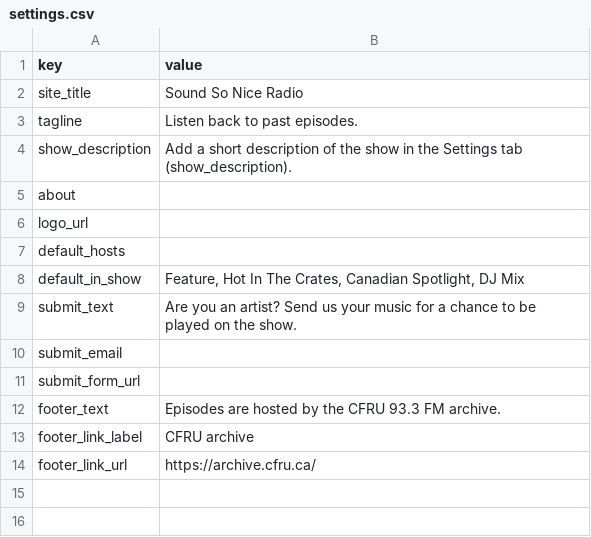
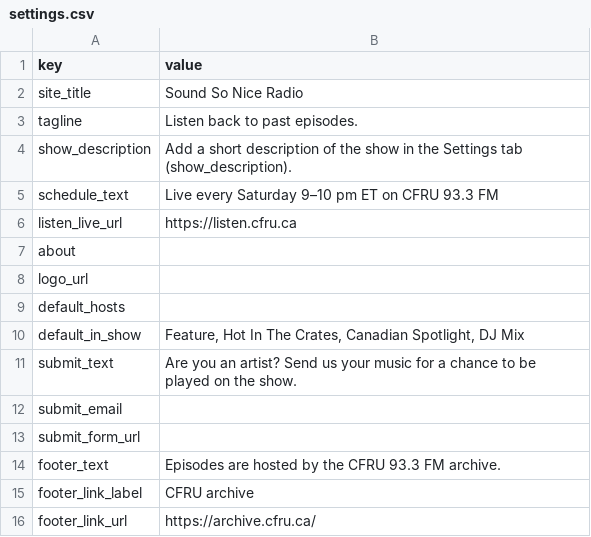
Before and after one commit to eddiegoboom/sound-so-nice-radio, a CSV file: public/content/settings.csv, drawn as a sheet; the diff names each change by its address in the sheet, - before the commit and + after, or states it on an @@ line.

```diff
--- a/public/content/settings.csv
+++ b/public/content/settings.csv
+row 5: schedule_text | Live every Saturday 9–10 pm ET on CFRU 93.3 FM
+row 6: listen_live_url | https://listen.cfru.ca
```
Also changed, not shown: 4 other files.
